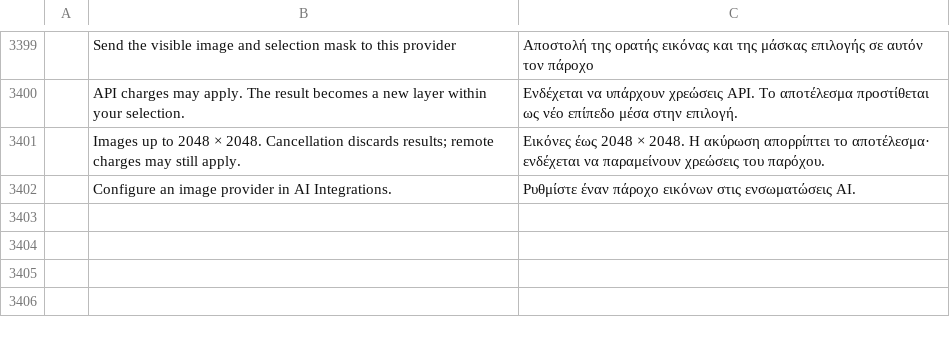
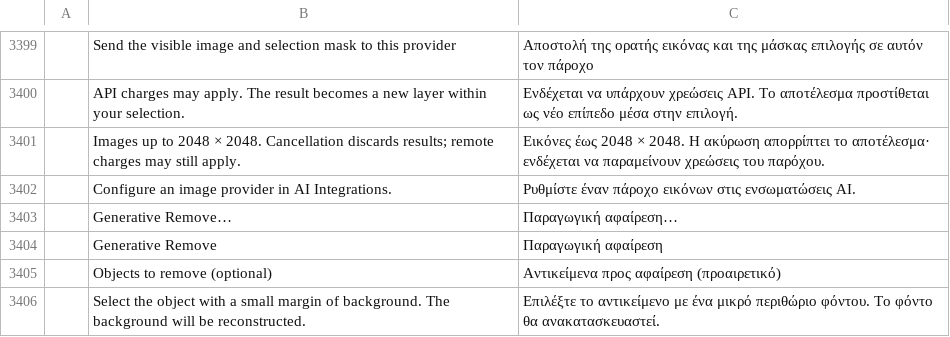
Before and after one commit to rkrx/photocraft, a TSV file: crates/ui-egui/src/i18n/el.tsv, drawn as a sheet; only a part is shown, gaps mark what is left out; the diff names each change by its address in the sheet, - before the commit and + after, or states it on an @@ line.

Commit message:
Add generative object removal with reusable backend integration and localized UI

```diff
--- a/crates/ui-egui/src/i18n/el.tsv
+++ b/crates/ui-egui/src/i18n/el.tsv
+row 3403:  | Generative Remove… | Παραγωγική αφαίρεση…
+row 3404:  | Generative Remove | Παραγωγική αφαίρεση
+row 3405:  | Objects to remove (optional) | Αντικείμενα προς αφαίρεση (προαιρετικό)
+row 3406:  | Select the object with a small margin of background. The background will be reconstructed. | Επιλέξτε το αντικείμενο με ένα μικρό περιθώριο φόντου. Το φόντο θα ανακατασκευαστεί.
```
Also changed, not shown: crates/ui-egui/src/i18n/it.tsv, crates/ui-egui/src/i18n/ja.tsv, 30 other files.
